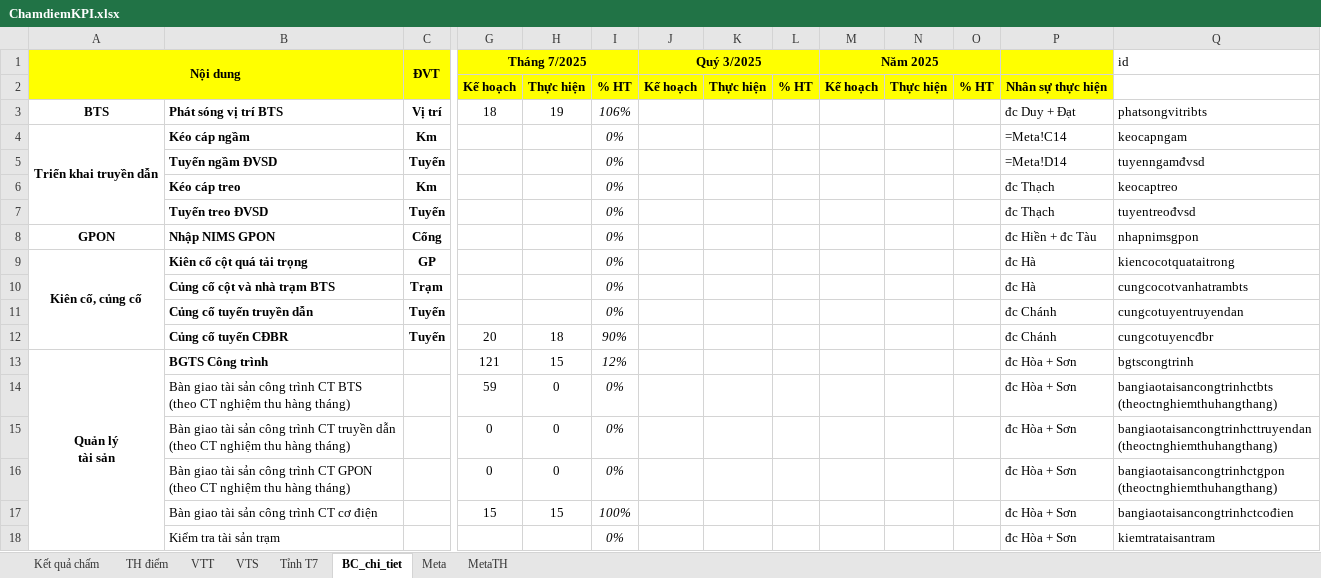
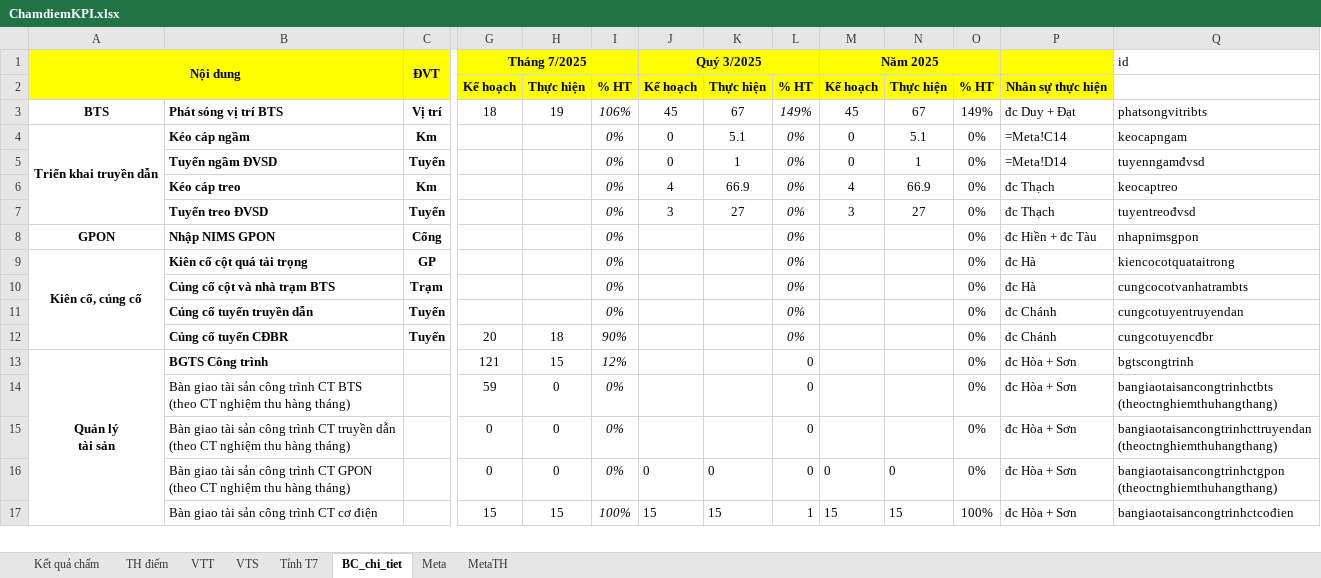
Before and after one commit to Xuanduc94/VRA, an Excel workbook: Files/ChamdiemKPI.xlsx, sheet BC_chi_tiet, drawn as a sheet; only a part is shown, gaps mark what is left out; values as stored, in another font and other column widths than the file's, no borders; formulas without a stored value are shown as written; removed rows and columns are numbered as before the commit, all else as after; rows hold the shown columns only; the diff covers the shown part only; the diff names each change by its address in the sheet, - before the commit and + after, or states it on an @@ line.

```diff
--- a/Files/ChamdiemKPI.xlsx (sheet BC_chi_tiet)
+++ b/Files/ChamdiemKPI.xlsx (sheet BC_chi_tiet)
-J3: (empty)
+J3: 45
-K3: (empty)
+K3: 67
-L3: (empty)
+L3: 149%
-M3: (empty)
+M3: 45
-N3: (empty)
+N3: 67
-O3: (empty)
+O3: 149%
-J4:J5: (empty)
+J4:J5: 0
-K4: (empty)
+K4: 5.1
-L4:L5: (empty)
+L4:L5: 0%
-M4:M5: (empty)
+M4:M5: 0
-N4: (empty)
+N4: 5.1
-O4:O5: (empty)
+O4:O5: 0%
-K5: (empty)
+K5: 1
-N5: (empty)
+N5: 1
-row 6:  | Kéo cáp treo | Km |  |  | 0% |  |  |  |  |  |  | đc Thạch | keocaptreo
-row 7:  | Tuyến treo ĐVSD | Tuyến |  |  | 0% |  |  |  |  |  |  | đc Thạch | tuyentreođvsd
+row 6:  | Kéo cáp treo | Km |  |  | 0% | 4 | 66.9 | 0% | 4 | 66.9 | 0% | đc Thạch | keocaptreo
+row 7:  | Tuyến treo ĐVSD | Tuyến |  |  | 0% | 3 | 27 | 0% | 3 | 27 | 0% | đc Thạch | tuyentreođvsd
-L8:L12: (empty)
+L8:L12: 0%
-O8:O16: (empty)
+O8:O16: 0%
-L13:L16: (empty)
+L13:L16: 0
-J16: (empty)
+J16: 0
-K16: (empty)
+K16: 0
-M16: (empty)
+M16: 0
-N16: (empty)
+N16: 0
-J17: (empty)
+J17: 15
-K17: (empty)
+K17: 15
-L17: (empty)
+L17: 1
-M17: (empty)
+M17: 15
-N17: (empty)
+N17: 15
-O17: (empty)
+O17: 100%
-row 18:  | Kiểm tra tài sản trạm |  |  |  | 0% |  |  |  |  |  |  | đc Hòa + Sơn | kiemtrataisantram
```
Also changed, not shown: 1 added row and 16 edited cells elsewhere in this sheet, sheet Meta, Files/KPI T03-09.2025 P.HT.xlsx, 1 other file.
